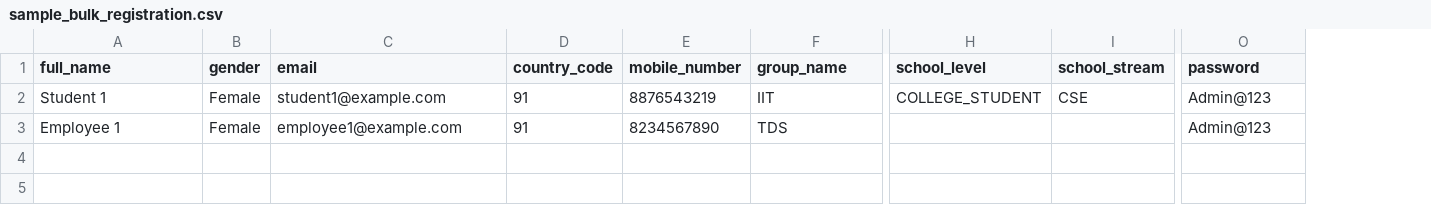
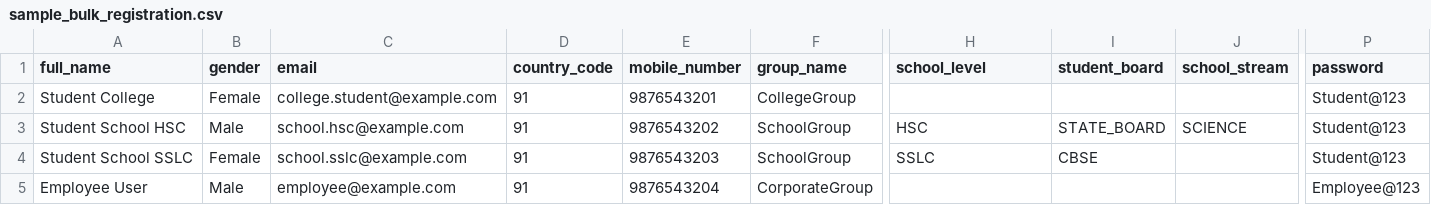
Before and after one commit to vd8761/originbi, a CSV file: frontend/public/sample_bulk_registration.csv, drawn as a sheet; only a part is shown, gaps mark what is left out; addresses are those after the commit; rows hold the shown columns only; the diff names each change by its address in the sheet, - before the commit and + after, or states it on an @@ line.

Commit message:
Add student board support for school flows
Introduce student_board/board handling across backend and frontend to support board-specific question sets and set numbers. Backend: add studentBoard to CreateRegistrationDto and map it in bulk/regular registration services; persist session.metadata (jsonb) in AssessmentSession and update student service to pick/save board & set_number, and to filter question selection by board and set. Exam engine: read session metadata and apply board/set constraints when inserting Level-2 trait-based questions. Frontend: add board select, validation and options (frontend/lib/constants.ts), map student_board in registration payload, and update sample CSV. Also include an updated exam-engine binary.

```diff
--- a/frontend/public/sample_bulk_registration.csv
+++ b/frontend/public/sample_bulk_registration.csv
+column I (student_board), empty
-A2 (full_name): Student 1
+A2 (full_name): Student College
-C2 (email): student1@example.com
+C2 (email): college.student@example.com
-E2 (mobile_number): 8876543219
+E2 (mobile_number): 9876543201
-F2 (group_name): IIT
+F2 (group_name): CollegeGroup
-H2 (school_level): COLLEGE_STUDENT
+H2 (school_level): (empty)
-J2 (school_stream): CSE
+J2 (school_stream): (empty)
-P2 (password): Admin@123
+P2 (password): Student@123
+row 3: Student School HSC | Male | school.hsc@example.com | 91 | 9876543202 | SchoolGroup | HSC | STATE_BOARD | SCIENCE | Student@123
+row 4: Student School SSLC | Female | school.sslc@example.com | 91 | 9876543203 | SchoolGroup | SSLC | CBSE |  | Student@123
-A5 (full_name): Employee 1
+A5 (full_name): Employee User
-B5 (gender): Female
+B5 (gender): Male
-C5 (email): employee1@example.com
+C5 (email): employee@example.com
-E5 (mobile_number): 8234567890
+E5 (mobile_number): 9876543204
-F5 (group_name): TDS
+F5 (group_name): CorporateGroup
-P5 (password): Admin@123
+P5 (password): Employee@123
```
Also changed, not shown: 10 other files.
